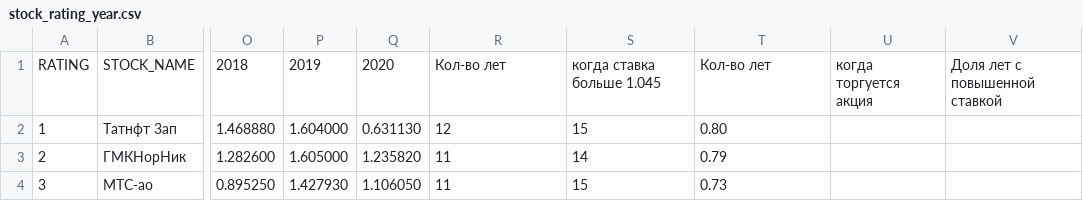
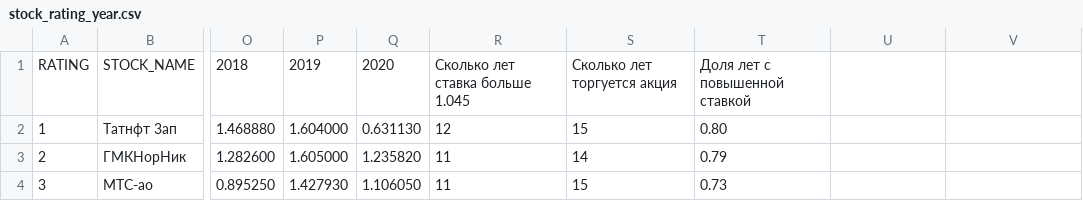
Before and after one commit to geraiv1007/de_project, a CSV file: stock_rating_year.csv, drawn as a sheet; only a part is shown, gaps mark what is left out; the diff names each change by its address in the sheet, - before the commit and + after, or states it on an @@ line.

Commit message:
Update stock_rating_year.csv

```diff
--- a/stock_rating_year.csv
+++ b/stock_rating_year.csv
-R1: Кол-во лет
+R1: Сколько лет ставка больше 1.045
-S1: когда ставка больше 1.045
+S1: Сколько лет торгуется акция
-T1: Кол-во лет
+T1: Доля лет с повышенной ставкой
-U1: когда торгуется акция
+U1: (empty)
-V1: Доля лет с повышенной ставкой
+V1: (empty)
```
